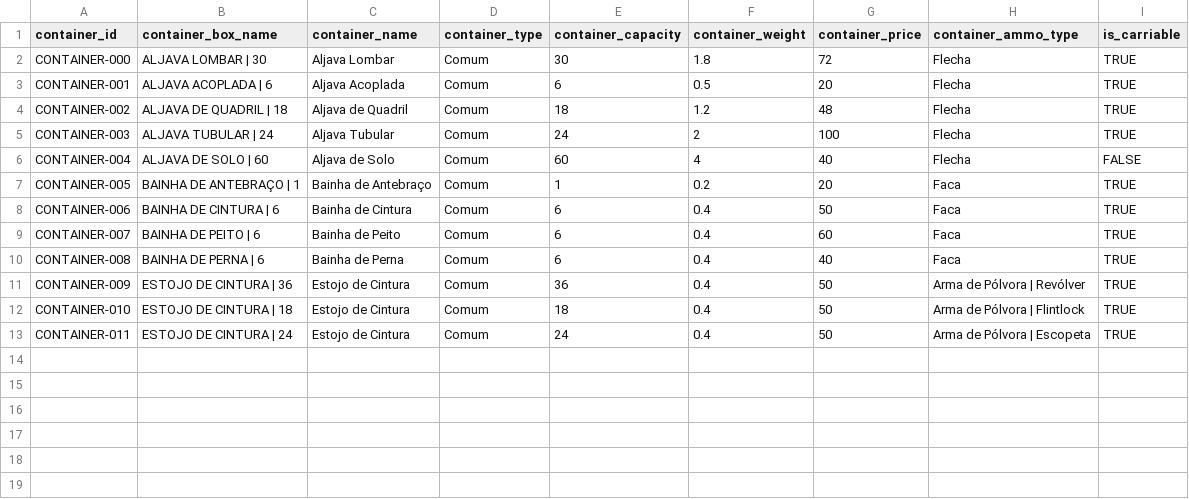
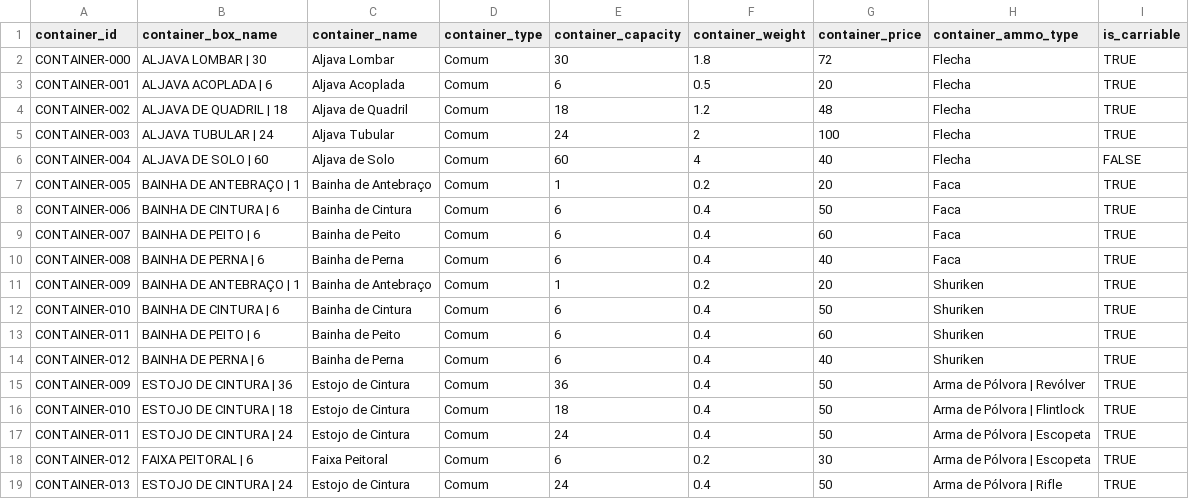
Before and after one commit to data-poet/archivumSheet, a CSV file: data/db_equipment_ammo_containers.csv, drawn as a sheet; the diff names each change by its address in the sheet, - before the commit and + after, or states it on an @@ line.

```diff
--- a/data/db_equipment_ammo_containers.csv
+++ b/data/db_equipment_ammo_containers.csv
+row 11: CONTAINER-009 | BAINHA DE ANTEBRAÇO | 1 | Bainha de Antebraço | Comum | 1 | 0.2 | 20 | Shuriken | TRUE
+row 12: CONTAINER-010 | BAINHA DE CINTURA | 6 | Bainha de Cintura | Comum | 6 | 0.4 | 50 | Shuriken | TRUE
+row 13: CONTAINER-011 | BAINHA DE PEITO | 6 | Bainha de Peito | Comum | 6 | 0.4 | 60 | Shuriken | TRUE
+row 14: CONTAINER-012 | BAINHA DE PERNA | 6 | Bainha de Perna | Comum | 6 | 0.4 | 40 | Shuriken | TRUE
+row 18: CONTAINER-012 | FAIXA PEITORAL | 6 | Faixa Peitoral | Comum | 6 | 0.2 | 30 | Arma de Pólvora | Escopeta | TRUE
+row 19: CONTAINER-013 | ESTOJO DE CINTURA | 24 | Estojo de Cintura | Comum | 24 | 0.4 | 50 | Arma de Pólvora | Rifle | TRUE
```
Also changed, not shown: data/db_equipment_ammo.csv, data/db_equipment_firearms_weapons.csv, 1 other file.
